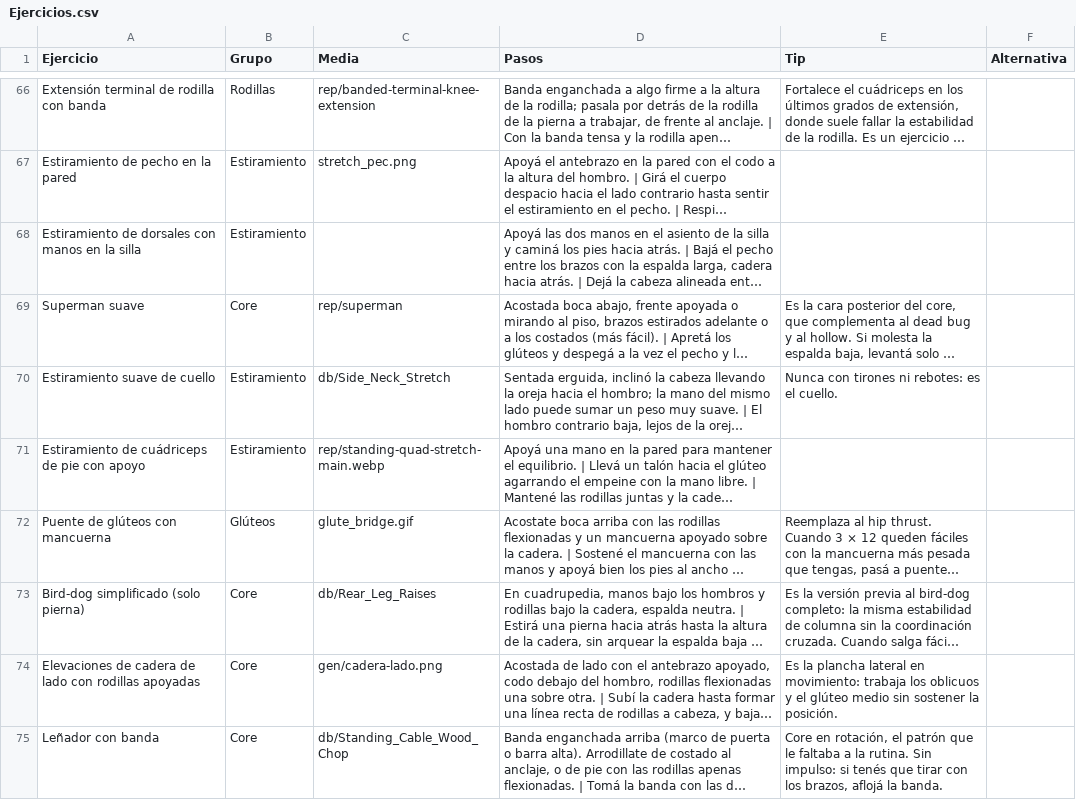
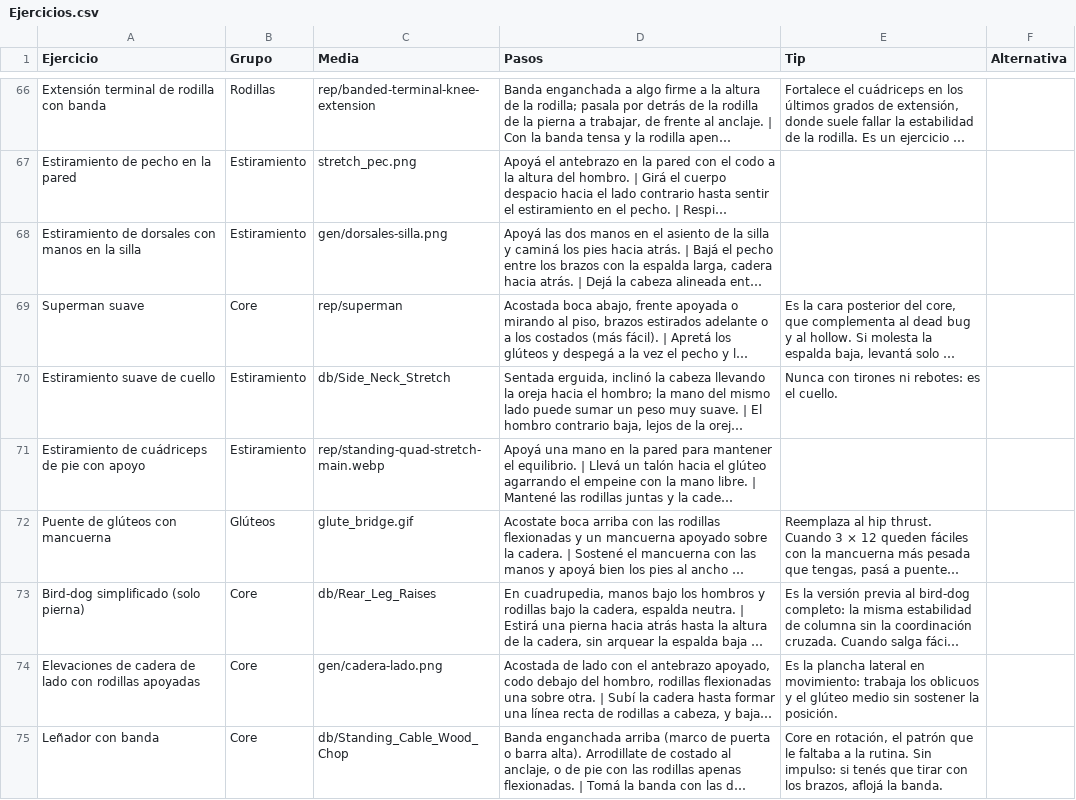
Before and after one commit to mateooppen/Rutina-Tracker, a CSV file: plantilla/Ejercicios.csv, drawn as a sheet; only a part is shown, gaps mark what is left out; long unchanged cells end in …; the diff names each change by its address in the sheet, - before the commit and + after, or states it on an @@ line.

```diff
--- a/plantilla/Ejercicios.csv
+++ b/plantilla/Ejercicios.csv
-C68 (Media): (empty)
+C68 (Media): gen/dorsales-silla.png
```
Also changed, not shown: 4 other files.
